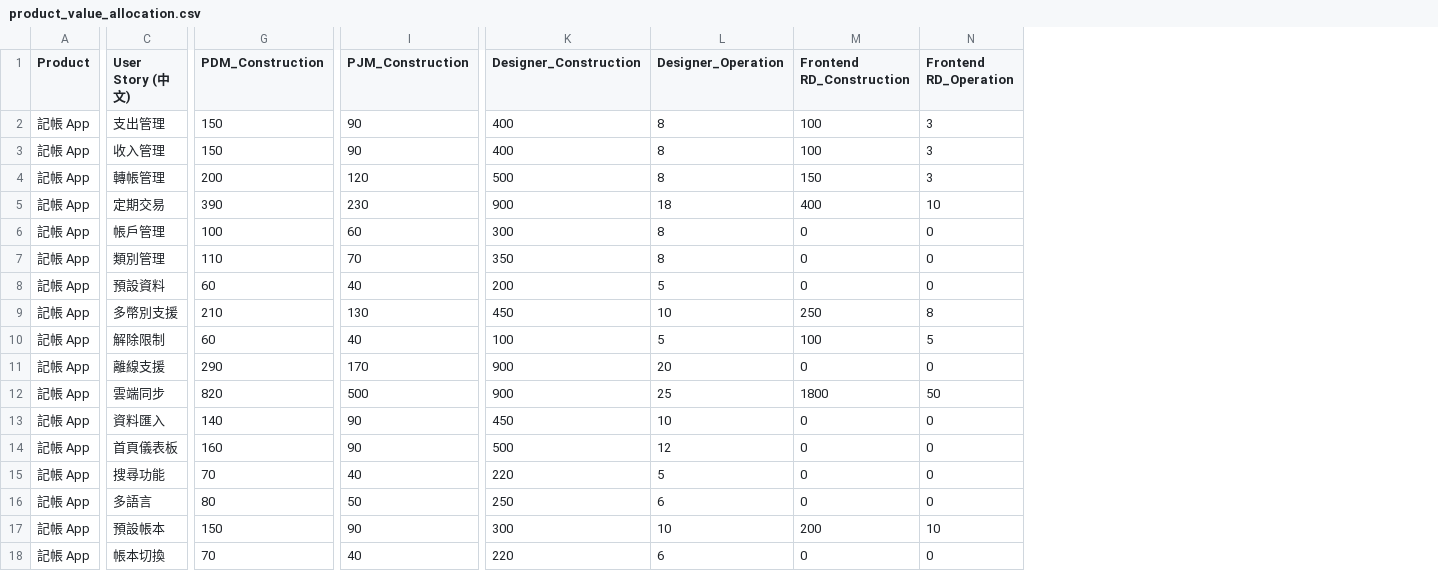
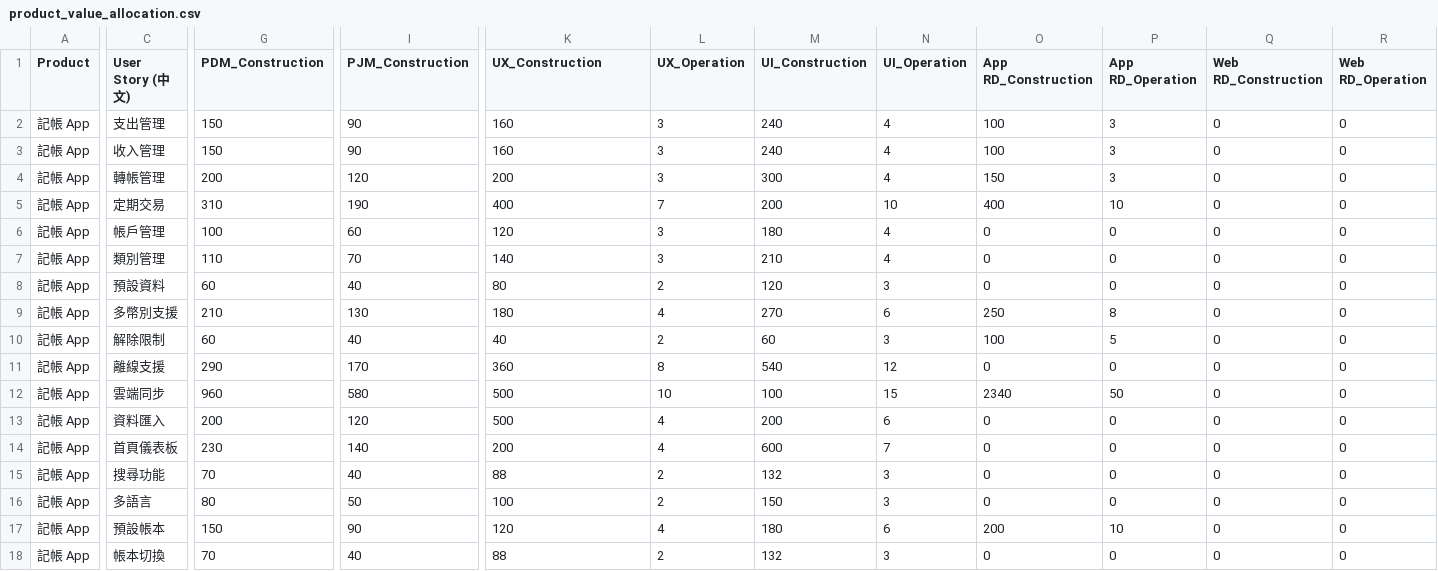
Before and after one commit to almightyken0425/SuSuGiGiSpec, a CSV file: no2_equity_model/product_value_allocation.csv, drawn as a sheet; only a part is shown, gaps mark what is left out; removed rows and columns are numbered as before the commit, all else as after; the diff covers the shown part only; the diff names each change by its address in the sheet, - before the commit and + after, or states it on an @@ line.

Commit message:
refine value points rule

```diff
--- a/no2_equity_model/product_value_allocation.csv
+++ b/no2_equity_model/product_value_allocation.csv
-column L (Designer_Operation), rows 2-18: 8 | 8 | 8 | 18 | 8 | 8 | 5 | 10 | 5 | 20 | 25 | 10 | 12 | 5 | 6 | 10 | 6
+column L (UX_Operation), rows 2-18: 3 | 3 | 3 | 7 | 3 | 3 | 2 | 4 | 2 | 8 | 10 | 4 | 4 | 2 | 2 | 4 | 2
+column M (UI_Construction), rows 2-18: 240 | 240 | 300 | 200 | 180 | 210 | 120 | 270 | 60 | 540 | 100 | 200 | 600 | 132 | 150 | 180 | 132
+column N (UI_Operation), rows 2-18: 4 | 4 | 4 | 10 | 4 | 4 | 3 | 6 | 3 | 12 | 15 | 6 | 7 | 3 | 3 | 6 | 3
+column Q (Web RD_Construction), rows 2-18: all 0
+column R (Web RD_Operation), rows 2-18: all 0
-K1: Designer_Construction
+K1: UX_Construction
-O1: Frontend RD_Construction
+O1: App RD_Construction
-P1: Frontend RD_Operation
+P1: App RD_Operation
-K2:K3 (UX_Construction): 400
+K2:K3 (UX_Construction): 160
-K4 (UX_Construction): 500
+K4 (UX_Construction): 200
-G5 (PDM_Construction): 390
+G5 (PDM_Construction): 310
-I5 (PJM_Construction): 230
+I5 (PJM_Construction): 190
-K5 (UX_Construction): 900
+K5 (UX_Construction): 400
-K6 (UX_Construction): 300
+K6 (UX_Construction): 120
-K7 (UX_Construction): 350
+K7 (UX_Construction): 140
-K8 (UX_Construction): 200
+K8 (UX_Construction): 80
-K9 (UX_Construction): 450
+K9 (UX_Construction): 180
-K10 (UX_Construction): 100
+K10 (UX_Construction): 40
-K11 (UX_Construction): 900
+K11 (UX_Construction): 360
-G12 (PDM_Construction): 820
+G12 (PDM_Construction): 960
-I12 (PJM_Construction): 500
+I12 (PJM_Construction): 580
-K12 (UX_Construction): 900
+K12 (UX_Construction): 500
-O12 (App RD_Construction): 1800
+O12 (App RD_Construction): 2340
-G13 (PDM_Construction): 140
+G13 (PDM_Construction): 200
-I13 (PJM_Construction): 90
+I13 (PJM_Construction): 120
-K13 (UX_Construction): 450
+K13 (UX_Construction): 500
-G14 (PDM_Construction): 160
+G14 (PDM_Construction): 230
-I14 (PJM_Construction): 90
+I14 (PJM_Construction): 140
-K14 (UX_Construction): 500
+K14 (UX_Construction): 200
-K15 (UX_Construction): 220
+K15 (UX_Construction): 88
-K16 (UX_Construction): 250
+K16 (UX_Construction): 100
-K17 (UX_Construction): 300
+K17 (UX_Construction): 120
-K18 (UX_Construction): 220
+K18 (UX_Construction): 88
```
Also changed, not shown: 46 edited cells elsewhere in this file, 7 other files.
